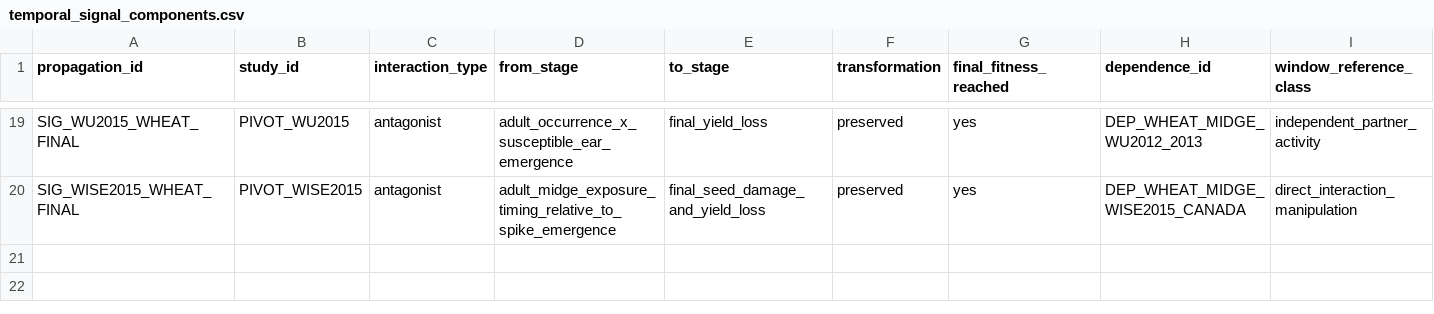
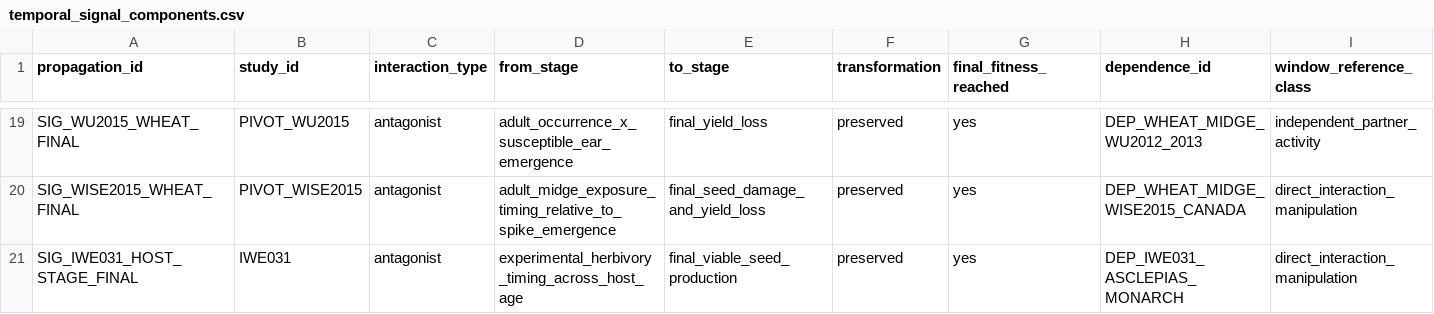
Before and after one commit to zuizui0223/iwe, a CSV file: data/registry/temporal_signal_components.csv, drawn as a sheet; only a part is shown, gaps mark what is left out; rows hold the shown columns only; the diff names each change by its address in the sheet, - before the commit and + after, or states it on an @@ line.

Commit message:
Register IWE031 timing to final viable-seed propagation

```diff
--- a/data/registry/temporal_signal_components.csv
+++ b/data/registry/temporal_signal_components.csv
+row 21: SIG_IWE031_HOST_STAGE_FINAL | IWE031 | antagonist | experimental_herbivory_timing_across_host_age | final_viable_seed_production | preserved | yes | DEP_IWE031_ASCLEPIAS_MONARCH | direct_interaction_manipulation
```
